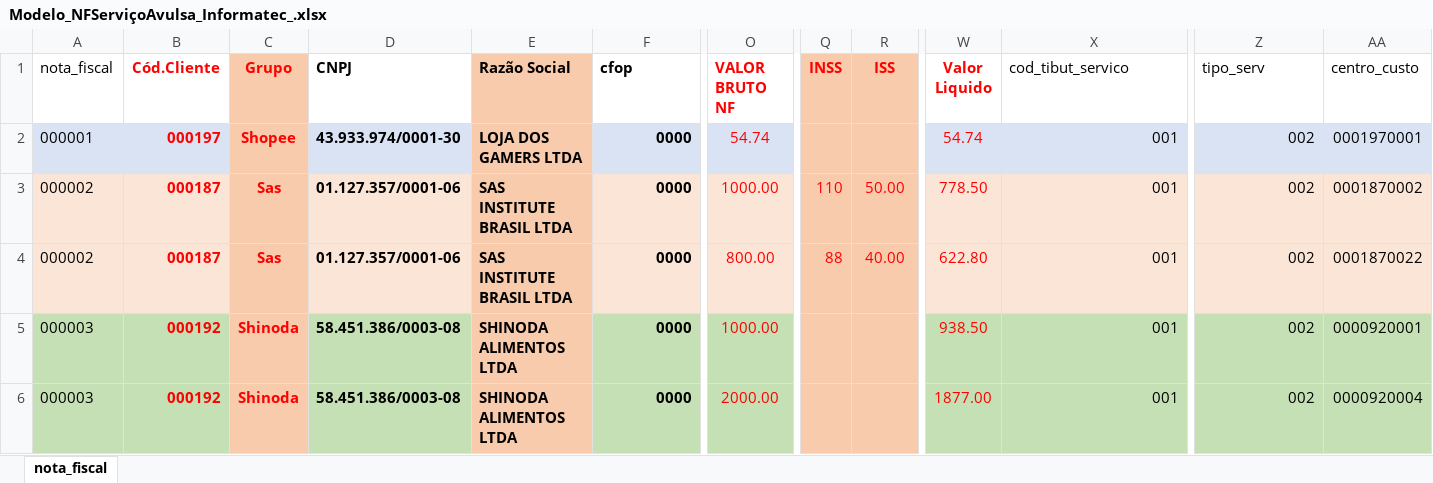
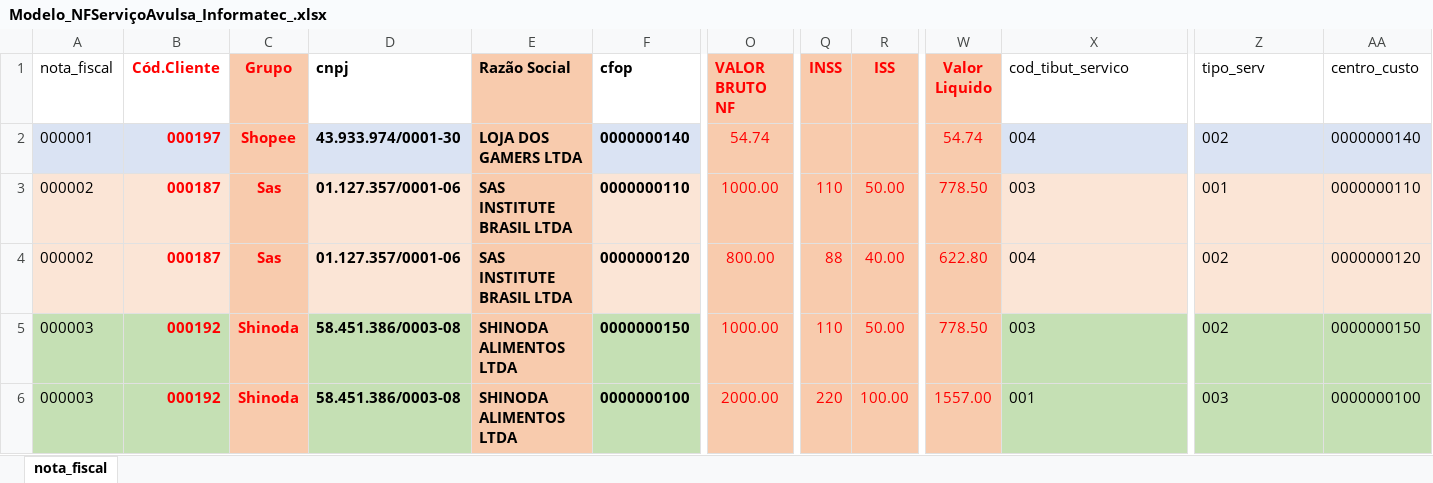
Before and after one commit to Nicolaskn95/myRobot, an Excel workbook: Modelo_NFServiçoAvulsa_Informatec_.xlsx, sheet nota_fiscal, drawn as a sheet; only a part is shown, gaps mark what is left out; values as stored, in another font and other column widths than the file's, no borders; the diff covers the shown part only; the diff names each change by its address in the sheet, - before the commit and + after, or states it on an @@ line.

```diff
--- a/Modelo_NFServiçoAvulsa_Informatec_.xlsx (sheet nota_fiscal)
+++ b/Modelo_NFServiçoAvulsa_Informatec_.xlsx (sheet nota_fiscal)
-D1: CNPJ
+D1: cnpj
-O1 fill: none
+O1 fill: #F8CBAD
-W1 fill: none
+W1 fill: #F8CBAD
-F2 (cfop): 0000
+F2 (cfop): 0000000140
-O2 fill: #DAE3F3
+O2 fill: #F8CBAD
-W2 fill: #DAE3F3
+W2 fill: #F8CBAD
-X2 (cod_tibut_servico): 001
+X2 (cod_tibut_servico): 004
-Z2 alignment: right
+Z2 alignment: left
-AA2 (centro_custo): 0001970001
+AA2 (centro_custo): 0000000140
-F3 (cfop): 0000
+F3 (cfop): 0000000110
-O3:O4 fill: #FBE5D6
+O3:O4 fill: #F8CBAD
-W3:W4 fill: #FBE5D6
+W3:W4 fill: #F8CBAD
-X3 (cod_tibut_servico): 001
+X3 (cod_tibut_servico): 003
-Z3 (tipo_serv): 002
+Z3 (tipo_serv): 001
-AA3 (centro_custo): 0001870002
+AA3 (centro_custo): 0000000110
-F4 (cfop): 0000
+F4 (cfop): 0000000120
-X4 (cod_tibut_servico): 001
+X4 (cod_tibut_servico): 004
-Z4:Z5 alignment: right
+Z4:Z5 alignment: left
-AA4 (centro_custo): 0001870022
+AA4 (centro_custo): 0000000120
-F5 (cfop): 0000
+F5 (cfop): 0000000150
-O5:O6 fill: #C5E0B4
+O5:O6 fill: #F8CBAD
-Q5 (INSS): (empty)
+Q5 (INSS): 110
-R5 (ISS): (empty)
+R5 (ISS): 50.00
-W5 (Valor Liquido): 938.50
+W5 (Valor Liquido): 778.50
-W5:W6 fill: #C5E0B4
+W5:W6 fill: #F8CBAD
-X5 (cod_tibut_servico): 001
+X5 (cod_tibut_servico): 003
-AA5 (centro_custo): 0000920001
+AA5 (centro_custo): 0000000150
-F6 (cfop): 0000
+F6 (cfop): 0000000100
-Q6 (INSS): (empty)
+Q6 (INSS): 220
-R6 (ISS): (empty)
+R6 (ISS): 100.00
-W6 (Valor Liquido): 1877.00
+W6 (Valor Liquido): 1557.00
-X6 alignment: right
+X6 alignment: left
-Z6 (tipo_serv): 002
+Z6 (tipo_serv): 003
-AA6 (centro_custo): 0000920004
+AA6 (centro_custo): 0000000100
```
Also changed, not shown: 7 edited cells and cell formats elsewhere in this sheet, DataInput.xlsx, 18 other files.
